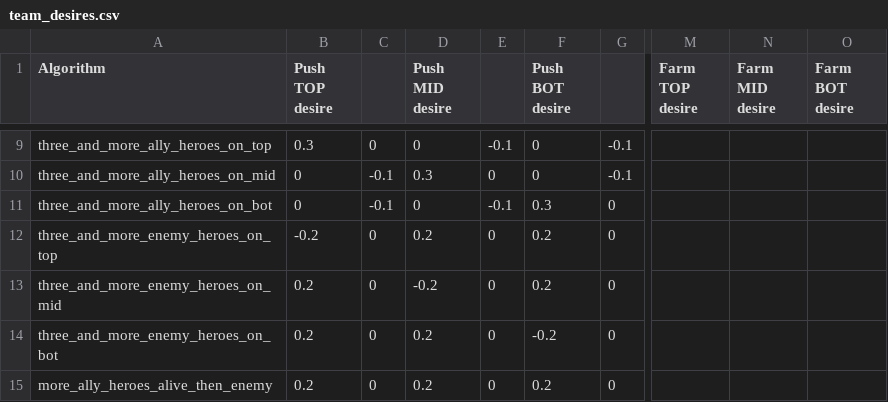
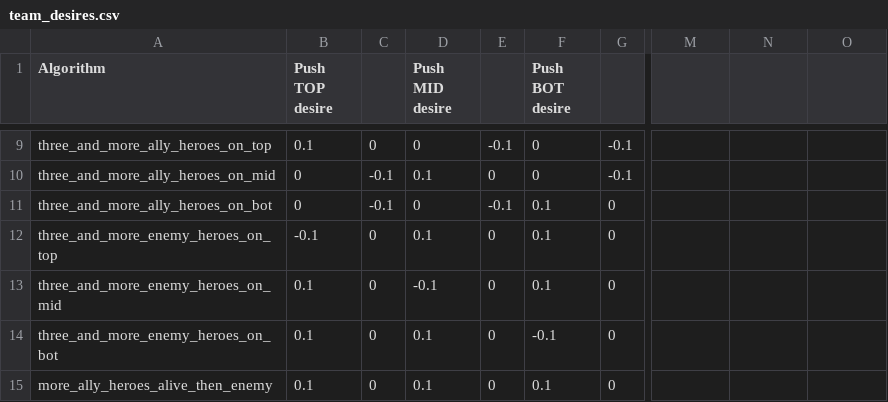
Before and after one commit to ellysh/dota2-combo-bots, a CSV file: generator/database/csv/team_desires.csv, drawn as a sheet; only a part is shown, gaps mark what is left out; the diff covers the shown part only; the diff names each change by its address in the sheet, - before the commit and + after, or states it on an @@ line.

Commit message:
Tune the TEAM_DESIRES parameters

```diff
--- a/generator/database/csv/team_desires.csv
+++ b/generator/database/csv/team_desires.csv
-M1: Farm TOP desire
+M1: (empty)
-N1: Farm MID desire
+N1: (empty)
-O1: Farm BOT desire
+O1: (empty)
-B9 (Push TOP desire): 0.3
+B9 (Push TOP desire): 0.1
-D10 (Push MID desire): 0.3
+D10 (Push MID desire): 0.1
-F11 (Push BOT desire): 0.3
+F11 (Push BOT desire): 0.1
-B12 (Push TOP desire): -0.2
+B12 (Push TOP desire): -0.1
-D12 (Push MID desire): 0.2
+D12 (Push MID desire): 0.1
-F12:F13 (Push BOT desire): 0.2
+F12:F13 (Push BOT desire): 0.1
-B13:B15 (Push TOP desire): 0.2
+B13:B15 (Push TOP desire): 0.1
-D13 (Push MID desire): -0.2
+D13 (Push MID desire): -0.1
-D14:D15 (Push MID desire): 0.2
+D14:D15 (Push MID desire): 0.1
-F14 (Push BOT desire): -0.2
+F14 (Push BOT desire): -0.1
-F15 (Push BOT desire): 0.2
+F15 (Push BOT desire): 0.1
```
Also changed, not shown: 38 edited cells elsewhere in this file, 3 other files.
